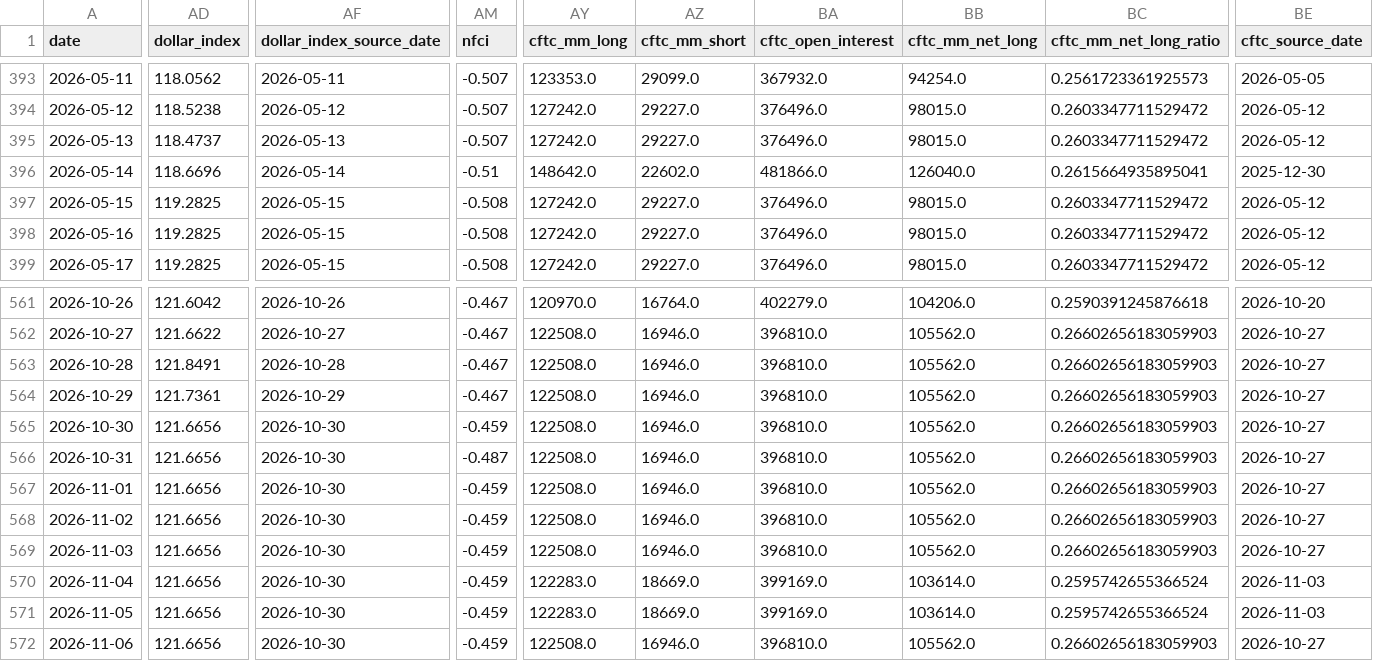
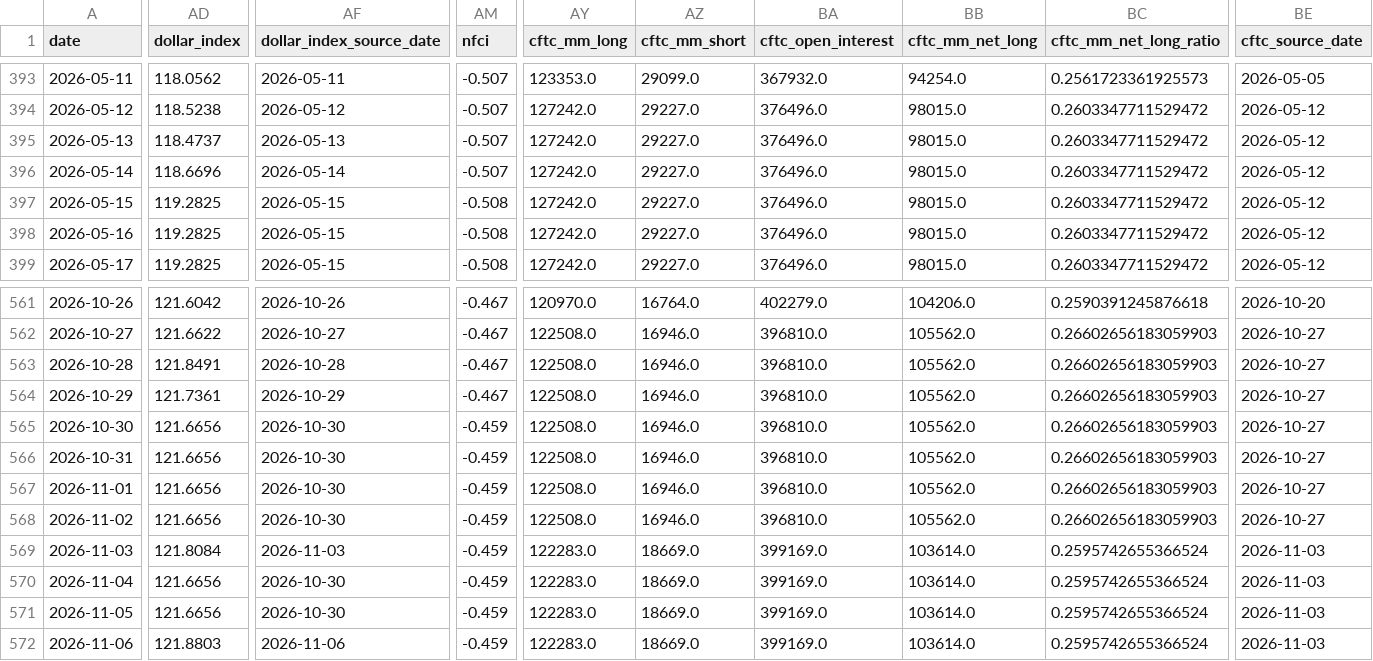
Before and after one commit to lihaoyuan-afk/github-ai-daily-report, a CSV file: GoldHunter/data/history.csv, drawn as a sheet; only a part is shown, gaps mark what is left out; the diff covers the shown part only; the diff names each change by its address in the sheet, - before the commit and + after, or states it on an @@ line.

```diff
--- a/GoldHunter/data/history.csv
+++ b/GoldHunter/data/history.csv
-AM396 (nfci): -0.51
+AM396 (nfci): -0.507
-AY396 (cftc_mm_long): 148642.0
+AY396 (cftc_mm_long): 127242.0
-AZ396 (cftc_mm_short): 22602.0
+AZ396 (cftc_mm_short): 29227.0
-BA396 (cftc_open_interest): 481866.0
+BA396 (cftc_open_interest): 376496.0
-BB396 (cftc_mm_net_long): 126040.0
+BB396 (cftc_mm_net_long): 98015.0
-BC396 (cftc_mm_net_long_ratio): 0.2615664935895041
+BC396 (cftc_mm_net_long_ratio): 0.2603347711529472
-BE396 (cftc_source_date): 2025-12-30
+BE396 (cftc_source_date): 2026-05-12
-AM566 (nfci): -0.487
+AM566 (nfci): -0.459
-AD569 (dollar_index): 121.6656
+AD569 (dollar_index): 121.8084
-AF569 (dollar_index_source_date): 2026-10-30
+AF569 (dollar_index_source_date): 2026-11-03
-AY569 (cftc_mm_long): 122508.0
+AY569 (cftc_mm_long): 122283.0
-AZ569 (cftc_mm_short): 16946.0
+AZ569 (cftc_mm_short): 18669.0
-BA569 (cftc_open_interest): 396810.0
+BA569 (cftc_open_interest): 399169.0
-BB569 (cftc_mm_net_long): 105562.0
+BB569 (cftc_mm_net_long): 103614.0
-BC569 (cftc_mm_net_long_ratio): 0.26602656183059903
+BC569 (cftc_mm_net_long_ratio): 0.2595742655366524
-BE569 (cftc_source_date): 2026-10-27
+BE569 (cftc_source_date): 2026-11-03
-AD572 (dollar_index): 121.6656
+AD572 (dollar_index): 121.8803
-AF572 (dollar_index_source_date): 2026-10-30
+AF572 (dollar_index_source_date): 2026-11-06
-AY572 (cftc_mm_long): 122508.0
+AY572 (cftc_mm_long): 122283.0
-AZ572 (cftc_mm_short): 16946.0
+AZ572 (cftc_mm_short): 18669.0
-BA572 (cftc_open_interest): 396810.0
+BA572 (cftc_open_interest): 399169.0
-BB572 (cftc_mm_net_long): 105562.0
+BB572 (cftc_mm_net_long): 103614.0
-BC572 (cftc_mm_net_long_ratio): 0.26602656183059903
+BC572 (cftc_mm_net_long_ratio): 0.2595742655366524
-BE572 (cftc_source_date): 2026-10-27
+BE572 (cftc_source_date): 2026-11-03
```
Also changed, not shown: 1 added row and 55 edited cells elsewhere in this file, 3 other files.
